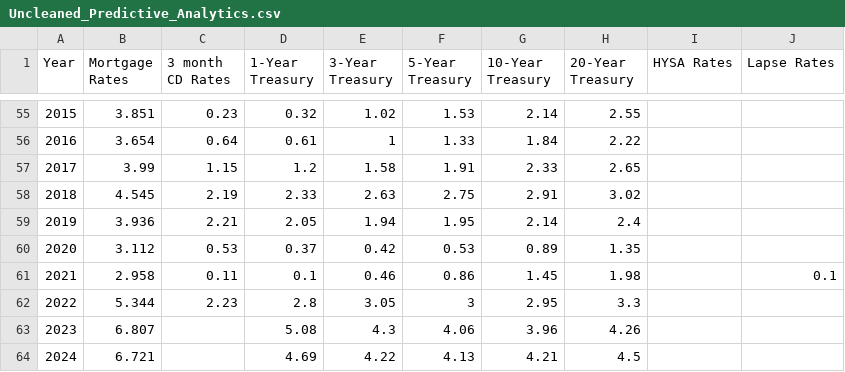
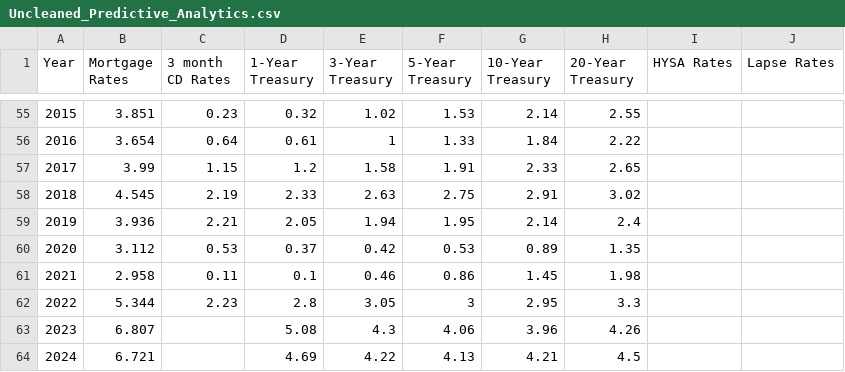
Before and after one commit to ajordonez/Lapse_Rate_GLM_Model, a CSV file: data/Uncleaned_Predictive_Analytics.csv, drawn as a sheet; only a part is shown, gaps mark what is left out.

Commit message:
Update Uncleaned_Predictive_Analytics.csv

```diff
--- a/data/Uncleaned_Predictive_Analytics.csv
+++ b/data/Uncleaned_Predictive_Analytics.csv
@@ -60,3 +60,3 @@ Year,Mortgage Rates,3 month CD Rates,1-Year Treasury,3-Year Treasury,5-Year Trea
 2020,3.112,0.53,0.37,0.42,0.53,0.89,1.35,,
-2021,2.958,0.11,0.1,0.46,0.86,1.45,1.98,,0.1
+2021,2.958,0.11,0.1,0.46,0.86,1.45,1.98,,
 2022,5.344,2.23,2.8,3.05,3,2.95,3.3,,
```
